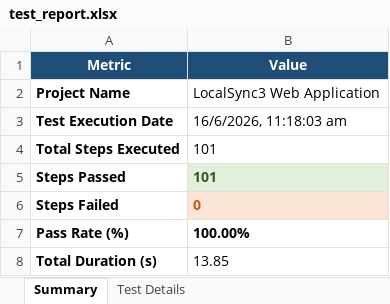
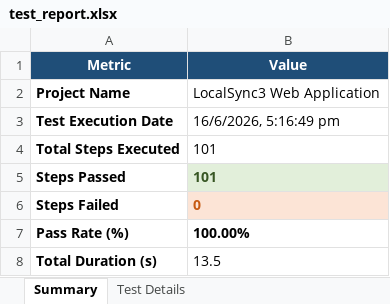
Before and after one commit to Charan89781/LocalSync, an Excel workbook: backend/testing/selenium-tests/test_report.xlsx, sheet Summary, drawn as a sheet; values as stored, in another font and other column widths than the file's, no borders; the diff names each change by its address in the sheet, - before the commit and + after, or states it on an @@ line.

```diff
--- a/backend/testing/selenium-tests/test_report.xlsx (sheet Summary)
+++ b/backend/testing/selenium-tests/test_report.xlsx (sheet Summary)
-B3 (Value): 16/6/2026, 11:18:03 am
+B3 (Value): 16/6/2026, 5:16:49 pm
-B8 (Value): 13.85
+B8 (Value): 13.5
```
Also changed, not shown: sheet Test Details, backend/testing/appium-testing/appium_test_report.xlsx, 1 other file.
